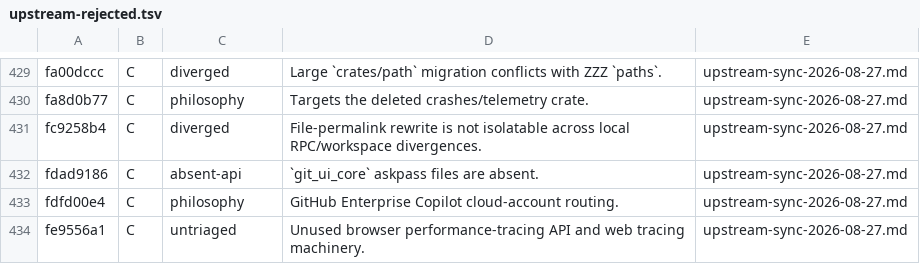
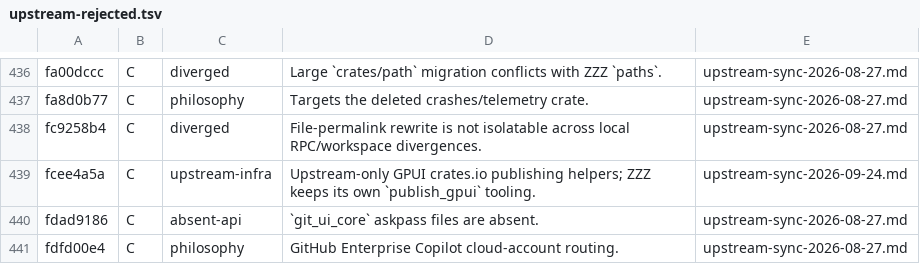
Before and after one commit to Xero-Team/ZZZ, a TSV file: docs/src/development/upstream-rejected.tsv, drawn as a sheet; only a part is shown, gaps mark what is left out; the shorter side is filled out with more unchanged rows; the diff covers the shown part only.

Commit message:
docs(sync): record the 2026-09-24 upstream continuation batch
Reviewed 63b29c2edd..e5221fa295 (twenty commits): four A, eight B,
eight C. Regenerated the rejection ledger.

Signed-off-by: BegoniaHe <tianyihebegonia1005@gmail.com>

```diff
--- a/docs/src/development/upstream-rejected.tsv
+++ b/docs/src/development/upstream-rejected.tsv
@@ -431,2 +438,3 @@ fa8d0b77	C	philosophy	Targets the deleted crashes/telemetry crate.	upstream-sync
 fc9258b4	C	diverged	File-permalink rewrite is not isolatable across local RPC/workspace divergences.	upstream-sync-2026-08-27.md
+fcee4a5a	C	upstream-infra	Upstream-only GPUI crates.io publishing helpers; ZZZ keeps its own `publish_gpui` tooling.	upstream-sync-2026-09-24.md
 fdad9186	C	absent-api	`git_ui_core` askpass files are absent.	upstream-sync-2026-08-27.md
```
Also changed, not shown: 7 added rows elsewhere in this file, 1 other file.
